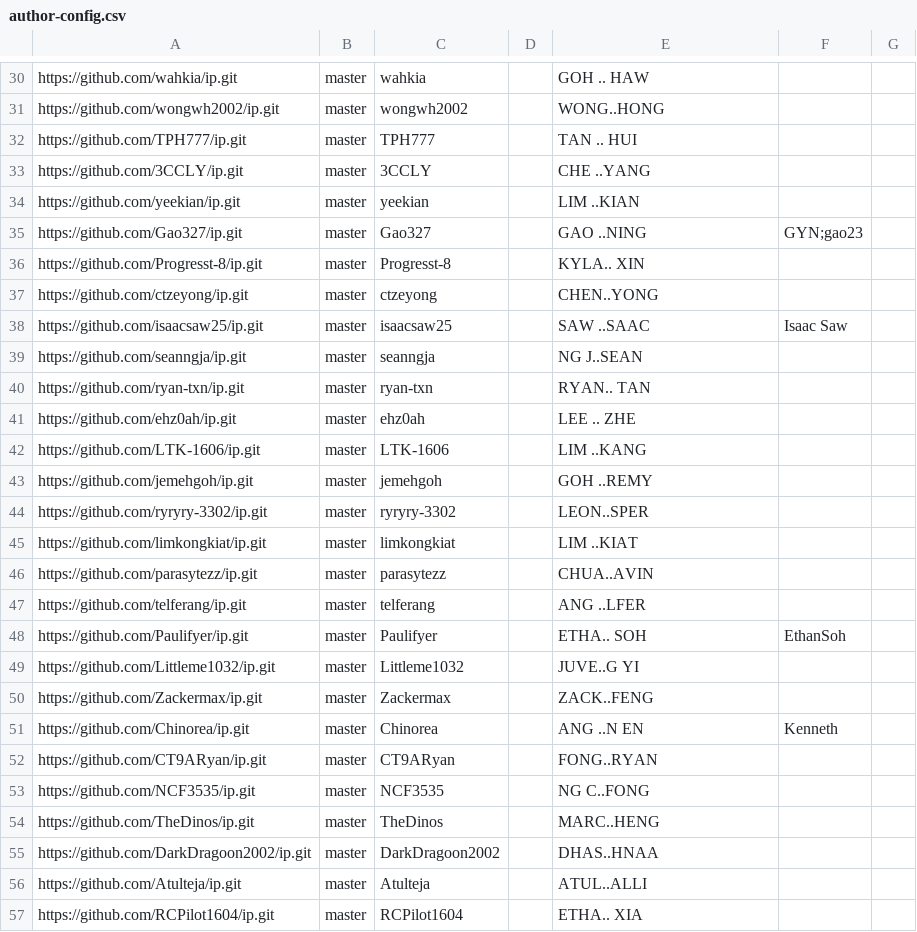
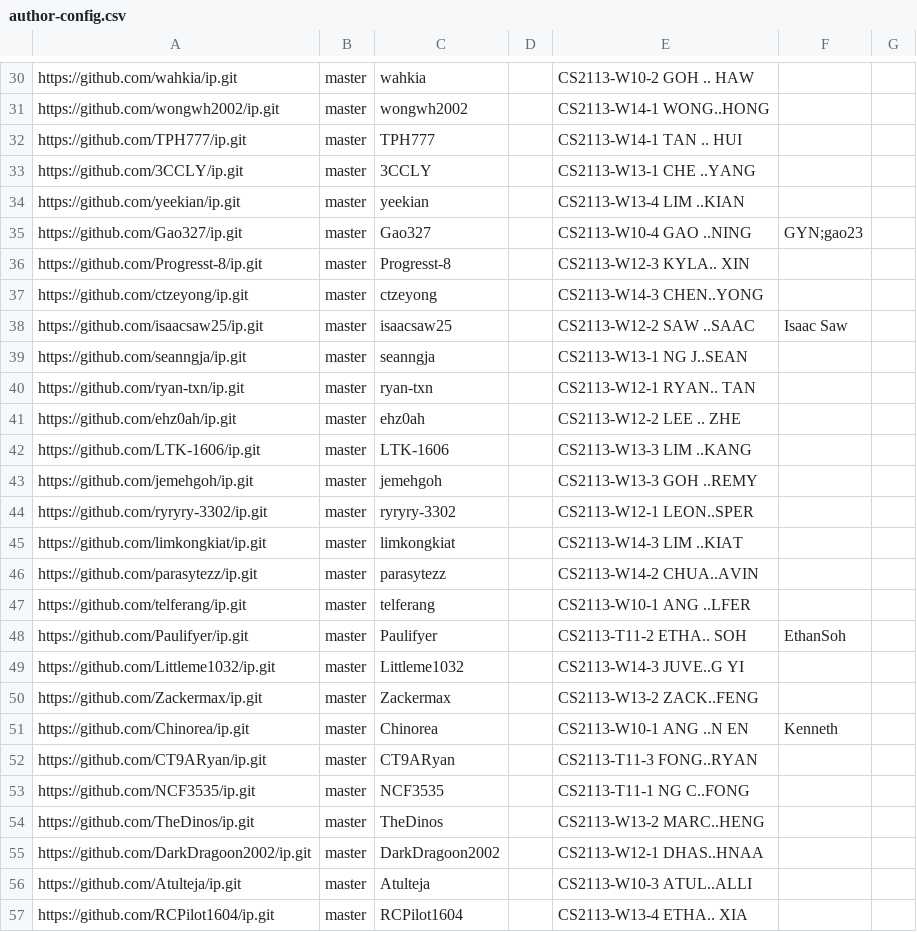
Before and after one commit to nus-cs2113-AY2425S1/ip-dashboard, a CSV file: configs/author-config.csv, drawn as a sheet; only a part is shown, gaps mark what is left out; the diff covers the shown part only; the diff names each change by its address in the sheet, - before the commit and + after, or states it on an @@ line.

```diff
--- a/configs/author-config.csv
+++ b/configs/author-config.csv
-E30: GOH .. HAW
+E30: CS2113-W10-2 GOH .. HAW
-E31: WONG..HONG
+E31: CS2113-W14-1 WONG..HONG
-E32: TAN .. HUI
+E32: CS2113-W14-1 TAN .. HUI
-E33: CHE ..YANG
+E33: CS2113-W13-1 CHE ..YANG
-E34: LIM ..KIAN
+E34: CS2113-W13-4 LIM ..KIAN
-E35: GAO ..NING
+E35: CS2113-W10-4 GAO ..NING
-E36: KYLA.. XIN
+E36: CS2113-W12-3 KYLA.. XIN
-E37: CHEN..YONG
+E37: CS2113-W14-3 CHEN..YONG
-E38: SAW ..SAAC
+E38: CS2113-W12-2 SAW ..SAAC
-E39: NG J..SEAN
+E39: CS2113-W13-1 NG J..SEAN
-E40: RYAN.. TAN
+E40: CS2113-W12-1 RYAN.. TAN
-E41: LEE .. ZHE
+E41: CS2113-W12-2 LEE .. ZHE
-E42: LIM ..KANG
+E42: CS2113-W13-3 LIM ..KANG
-E43: GOH ..REMY
+E43: CS2113-W13-3 GOH ..REMY
-E44: LEON..SPER
+E44: CS2113-W12-1 LEON..SPER
-E45: LIM ..KIAT
+E45: CS2113-W14-3 LIM ..KIAT
-E46: CHUA..AVIN
+E46: CS2113-W14-2 CHUA..AVIN
-E47: ANG ..LFER
+E47: CS2113-W10-1 ANG ..LFER
-E48: ETHA.. SOH
+E48: CS2113-T11-2 ETHA.. SOH
-E49: JUVE..G YI
+E49: CS2113-W14-3 JUVE..G YI
-E50: ZACK..FENG
+E50: CS2113-W13-2 ZACK..FENG
-E51: ANG ..N EN
+E51: CS2113-W10-1 ANG ..N EN
-E52: FONG..RYAN
+E52: CS2113-T11-3 FONG..RYAN
-E53: NG C..FONG
+E53: CS2113-T11-1 NG C..FONG
-E54: MARC..HENG
+E54: CS2113-W13-2 MARC..HENG
-E55: DHAS..HNAA
+E55: CS2113-W12-1 DHAS..HNAA
-E56: ATUL..ALLI
+E56: CS2113-W10-3 ATUL..ALLI
-E57: ETHA.. XIA
+E57: CS2113-W13-4 ETHA.. XIA
```
Also changed, not shown: 4 added rows and 84 edited cells elsewhere in this file, configs/repo-config.csv.
